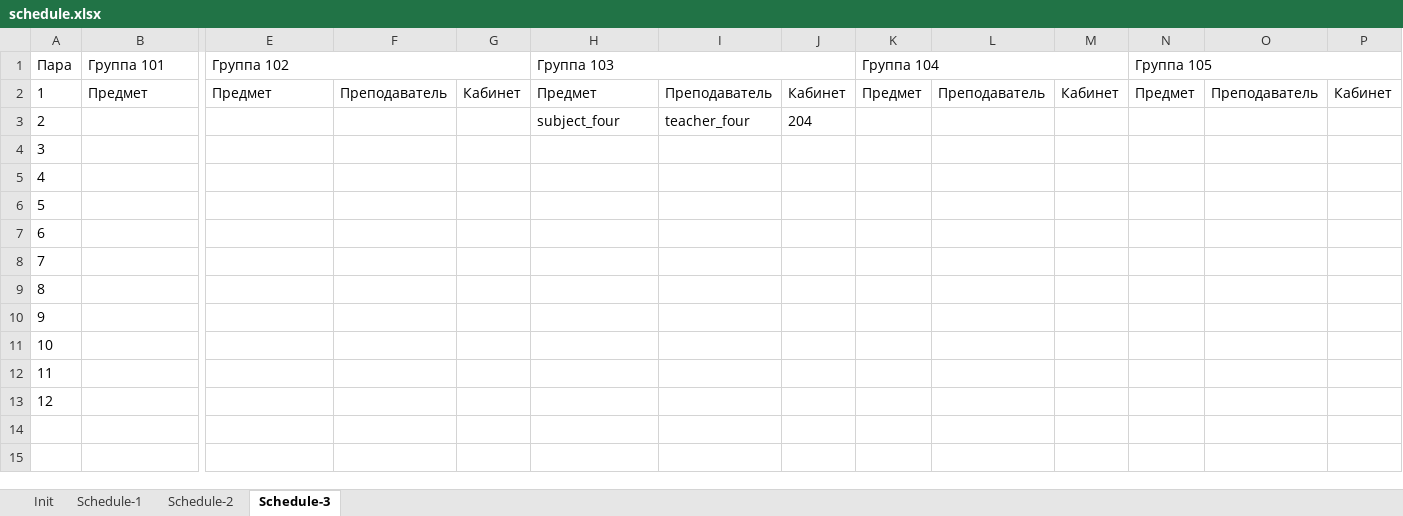
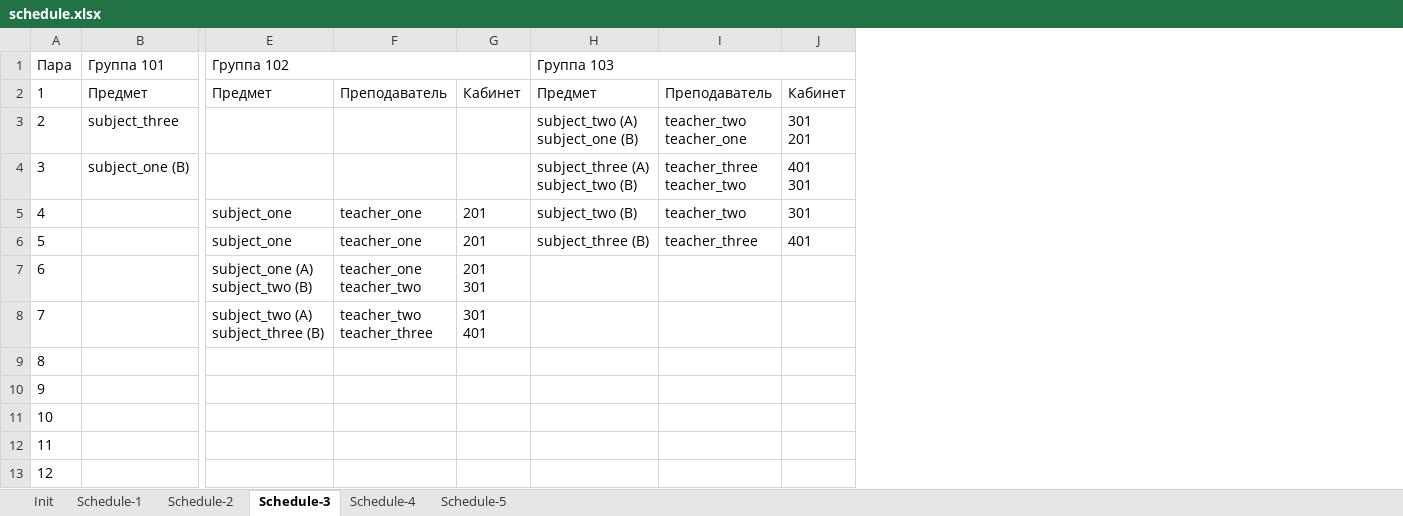
Before and after one commit to number571/schedule-generator, an Excel workbook: output/schedule.xlsx, sheet Schedule-3, drawn as a sheet; only a part is shown, gaps mark what is left out; values as stored, in another font and other column widths than the file's, no borders; ↵ is a line break in a cell; the diff covers the shown part only; the diff names each change by its address in the sheet, - before the commit and + after, or states it on an @@ line.

```diff
--- a/output/schedule.xlsx (sheet Schedule-3)
+++ b/output/schedule.xlsx (sheet Schedule-3)
+sheet tab: Schedule-4
+sheet tab: Schedule-5
-column K, rows 1-2: Группа 104 | Предмет
-column L, row 2: Преподаватель
-column M, row 2: Кабинет
-column N, rows 1-2: Группа 105 | Предмет
-column O, row 2: Преподаватель
-column P, row 2: Кабинет
-B3: (empty)
+B3: subject_three
-H3: subject_four
+H3: subject_two (A) ↵ subject_one (B)
-I3: teacher_four
+I3: teacher_two ↵ teacher_one
-J3: 204
+J3: 301 ↵ 201
-B4: (empty)
+B4: subject_one (B)
-H4: (empty)
+H4: subject_three (A) ↵ subject_two (B)
-I4: (empty)
+I4: teacher_three ↵ teacher_two
-J4: (empty)
+J4: 401 ↵ 301
-E5:E6: (empty)
+E5:E6: subject_one
-F5:F6: (empty)
+F5:F6: teacher_one
-G5:G6: (empty)
+G5:G6: 201
-H5: (empty)
+H5: subject_two (B)
-I5: (empty)
+I5: teacher_two
-J5: (empty)
+J5: 301
-H6: (empty)
+H6: subject_three (B)
-I6: (empty)
+I6: teacher_three
-J6: (empty)
+J6: 401
-E7: (empty)
+E7: subject_one (A) ↵ subject_two (B)
-F7: (empty)
+F7: teacher_one ↵ teacher_two
-G7: (empty)
+G7: 201 ↵ 301
-E8: (empty)
+E8: subject_two (A) ↵ subject_three (B)
-F8: (empty)
+F8: teacher_two ↵ teacher_three
-G8: (empty)
+G8: 301 ↵ 401
```
Also changed, not shown: 4 edited cells elsewhere in this sheet, sheet Schedule-1, sheet Schedule-2, 7 other files.
